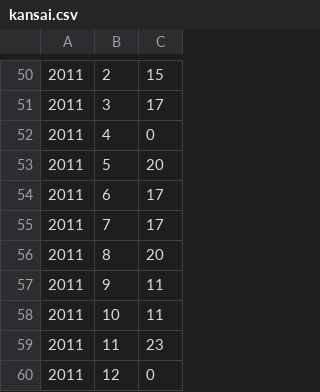
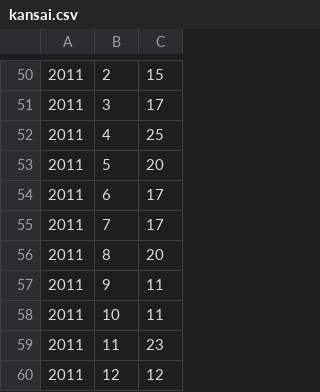
Before and after one commit to dancerj/monthly-report, a CSV file: image201112/memberanalysis/kansai.csv, drawn as a sheet; only a part is shown, gaps mark what is left out.

```diff
--- a/image201112/memberanalysis/kansai.csv
+++ b/image201112/memberanalysis/kansai.csv
@@ -51,3 +51,3 @@
 2011,3,17
-2011,4,0
+2011,4,25
 2011,5,20
@@ -59,2 +59,2 @@
 2011,11,23
-2011,12,0
+2011,12,12
```
Also changed, not shown: 2 other files.
